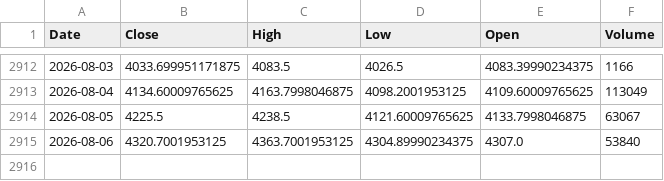
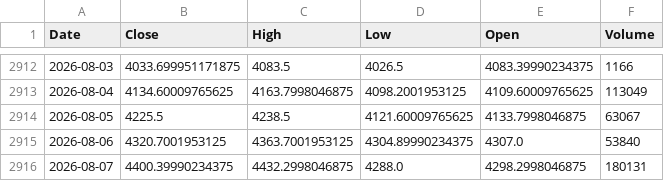
Before and after one commit to monisoft7/AurumAI, a CSV file: data/history/gold/gold.csv, drawn as a sheet; only a part is shown, gaps mark what is left out; the diff names each change by its address in the sheet, - before the commit and + after, or states it on an @@ line.

```diff
--- a/data/history/gold/gold.csv
+++ b/data/history/gold/gold.csv
+row 2916: 2026-08-07 | 4400.39990234375 | 4432.2998046875 | 4288.0 | 4298.2998046875 | 180131
```
Also changed, not shown: 36 other files.
